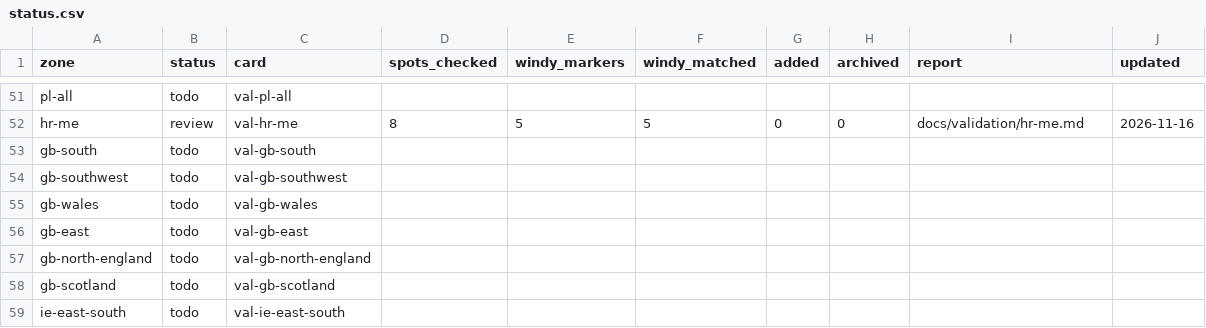
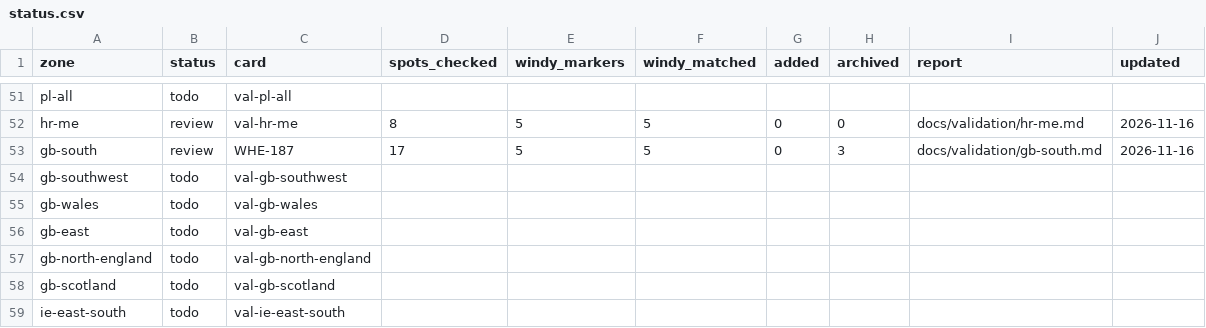
Before and after one commit to benjcvd/wheretokite, a CSV file: tools/spots/validation/status.csv, drawn as a sheet; only a part is shown, gaps mark what is left out.

```diff
--- a/tools/spots/validation/status.csv
+++ b/tools/spots/validation/status.csv
@@ -52,3 +52,3 @@ pl-all,todo,val-pl-all,,,,,,,
 hr-me,review,val-hr-me,8,5,5,0,0,docs/validation/hr-me.md,2026-11-16
-gb-south,todo,val-gb-south,,,,,,,
+gb-south,review,WHE-187,17,5,5,0,3,docs/validation/gb-south.md,2026-11-16
 gb-southwest,todo,val-gb-southwest,,,,,,,
```
Also changed, not shown: tools/spots/GB.csv, 2 other files.
